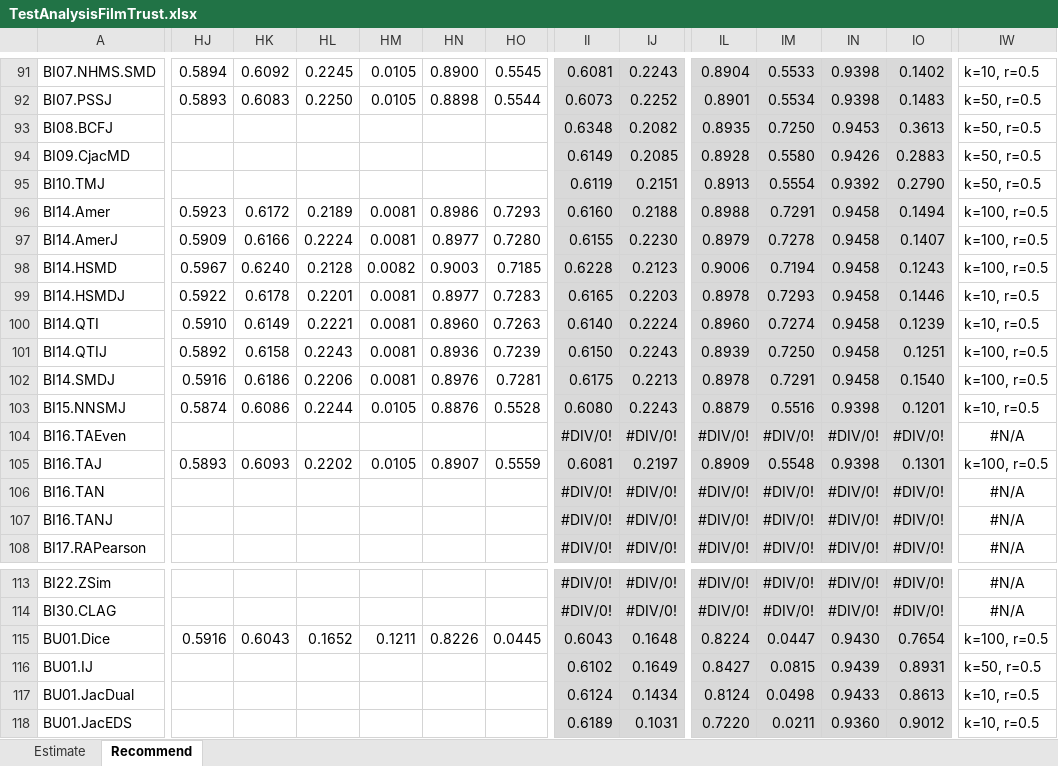
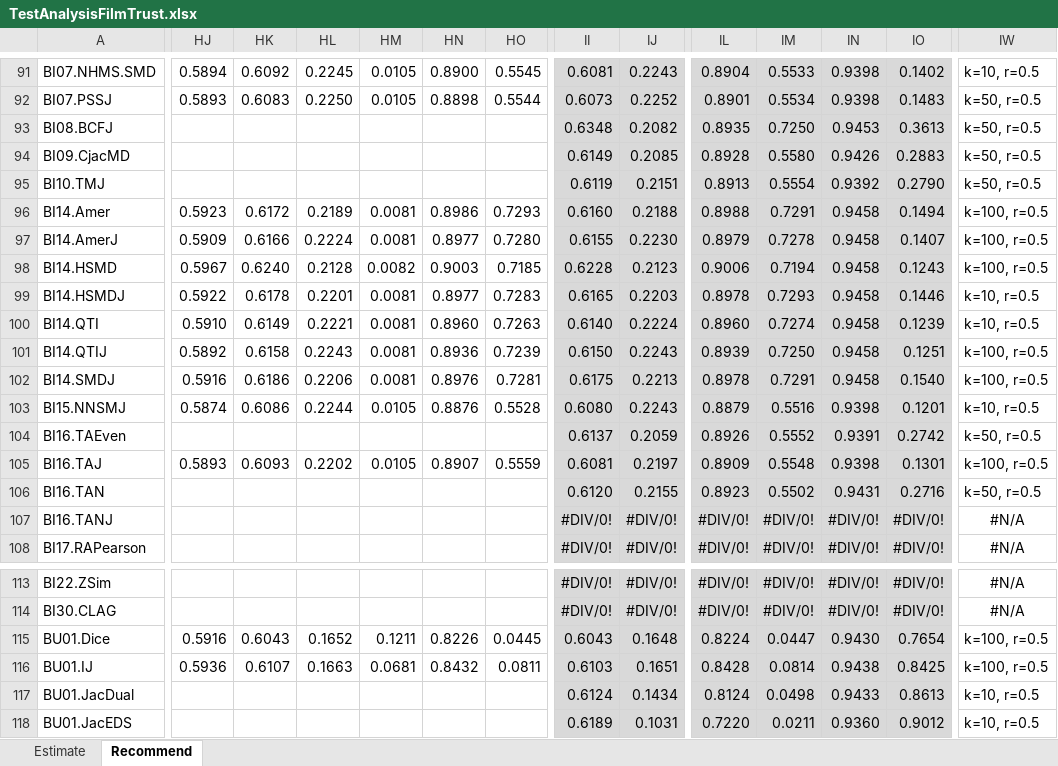
Before and after one commit to locnguyenacademic/sim, an Excel workbook: 4_testing/neighborcf/filmtrust/2022.05.19-big/TestAnalysisFilmTrust.xlsx, sheet Recommend, drawn as a sheet; only a part is shown, gaps mark what is left out; values as stored, in another font and other column widths than the file's, no borders; removed rows and columns are numbered as before the commit, all else as after; rows hold the shown columns only; the diff covers the shown part only; the diff names each change by its address in the sheet, - before the commit and + after, or states it on an @@ line.

```diff
--- a/4_testing/neighborcf/filmtrust/2022.05.19-big/TestAnalysisFilmTrust.xlsx (sheet Recommend)
+++ b/4_testing/neighborcf/filmtrust/2022.05.19-big/TestAnalysisFilmTrust.xlsx (sheet Recommend)
-row 104: BI16.TAEven |  |  |  |  |  |  | #DIV/0! | #DIV/0! | #DIV/0! | #DIV/0! | #DIV/0! | #DIV/0! | #N/A
+row 104: BI16.TAEven |  |  |  |  |  |  | 0.6137 | 0.2059 | 0.8926 | 0.5552 | 0.9391 | 0.2742 | k=50, r=0.5
-row 106: BI16.TAN |  |  |  |  |  |  | #DIV/0! | #DIV/0! | #DIV/0! | #DIV/0! | #DIV/0! | #DIV/0! | #N/A
+row 106: BI16.TAN |  |  |  |  |  |  | 0.6120 | 0.2155 | 0.8923 | 0.5502 | 0.9431 | 0.2716 | k=50, r=0.5
-HJ116: (empty)
+HJ116: 0.5936
-HK116: (empty)
+HK116: 0.6107
-HL116: (empty)
+HL116: 0.1663
-HM116: (empty)
+HM116: 0.0681
-HN116: (empty)
+HN116: 0.8432
-HO116: (empty)
+HO116: 0.0811
-II116: 0.6102
+II116: 0.6103
-IJ116: 0.1649
+IJ116: 0.1651
-IL116: 0.8427
+IL116: 0.8428
-IM116: 0.0815
+IM116: 0.0814
-IN116: 0.9439
+IN116: 0.9438
-IO116: 0.8931
+IO116: 0.8425
-IW116: k=50, r=0.5
+IW116: k=100, r=0.5
```
Also changed, not shown: 48 edited cells and cell formats elsewhere in this sheet, sheet Estimate, 4_testing/neighborcf/movielens/2022.05.19-big/TestAnalysisMovielens.xlsx.
